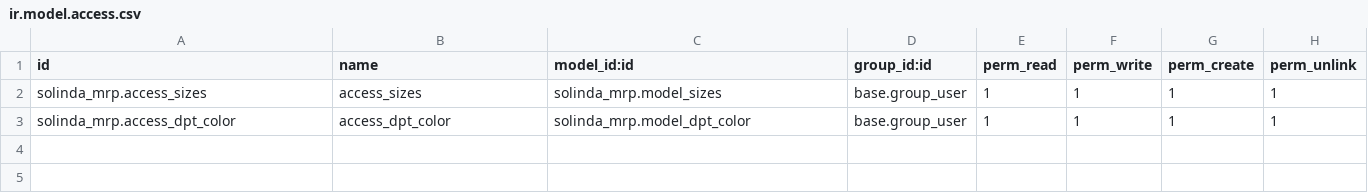
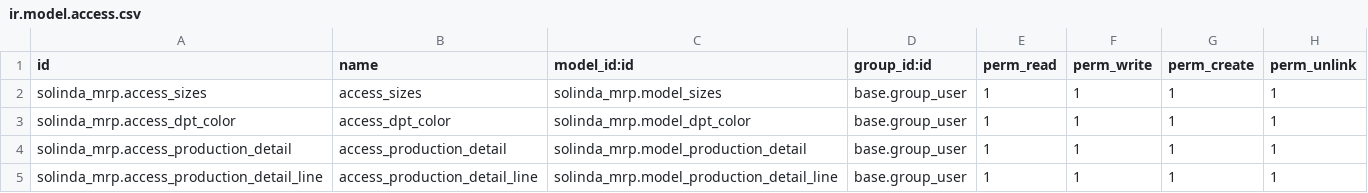
Before and after one commit to SOLINDA-CLOUD/BB-TB-DEV1, a CSV file: solinda_mrp/security/ir.model.access.csv, drawn as a sheet; the diff names each change by its address in the sheet, - before the commit and + after, or states it on an @@ line.

Commit message:
production detail

```diff
--- a/solinda_mrp/security/ir.model.access.csv
+++ b/solinda_mrp/security/ir.model.access.csv
+row 4: solinda_mrp.access_production_detail | access_production_detail | solinda_mrp.model_production_detail | base.group_user | 1 | 1 | 1 | 1
+row 5: solinda_mrp.access_production_detail_line | access_production_detail_line | solinda_mrp.model_production_detail_line | base.group_user | 1 | 1 | 1 | 1
```
Also changed, not shown: 3 other files.
